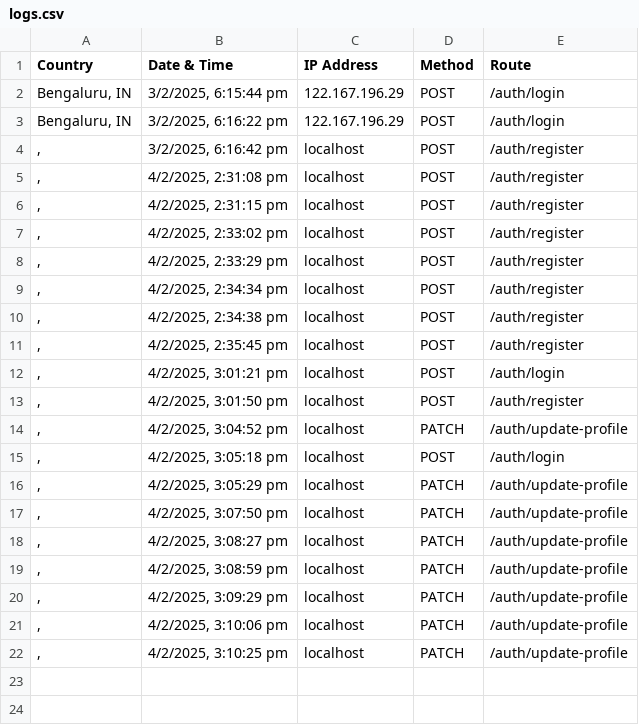
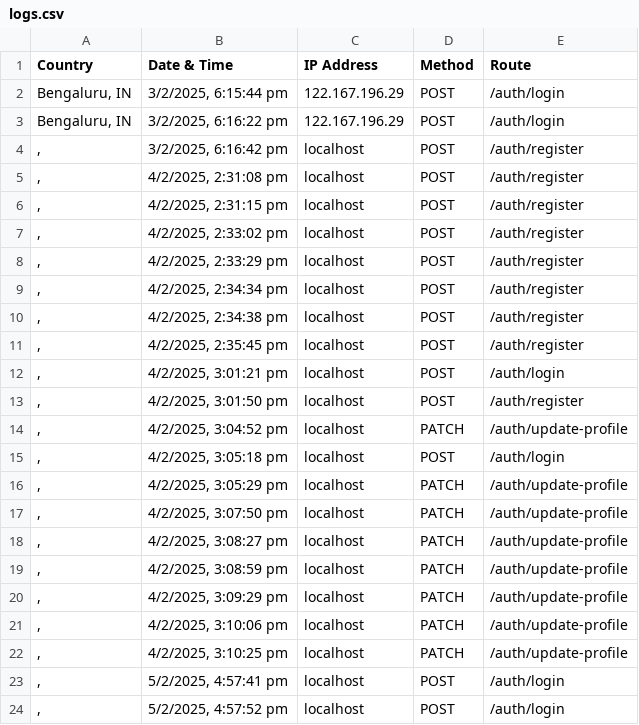
Before and after one commit to niravkarathiya/E-Commerce-NodeJS, a CSV file: src/logs.csv, drawn as a sheet; the diff names each change by its address in the sheet, - before the commit and + after, or states it on an @@ line.

```diff
--- a/src/logs.csv
+++ b/src/logs.csv
+row 23: , | 5/2/2025, 4:57:41 pm | localhost | POST | /auth/login
+row 24: , | 5/2/2025, 4:57:52 pm | localhost | POST | /auth/login
```
Also changed, not shown: 15 other files.
